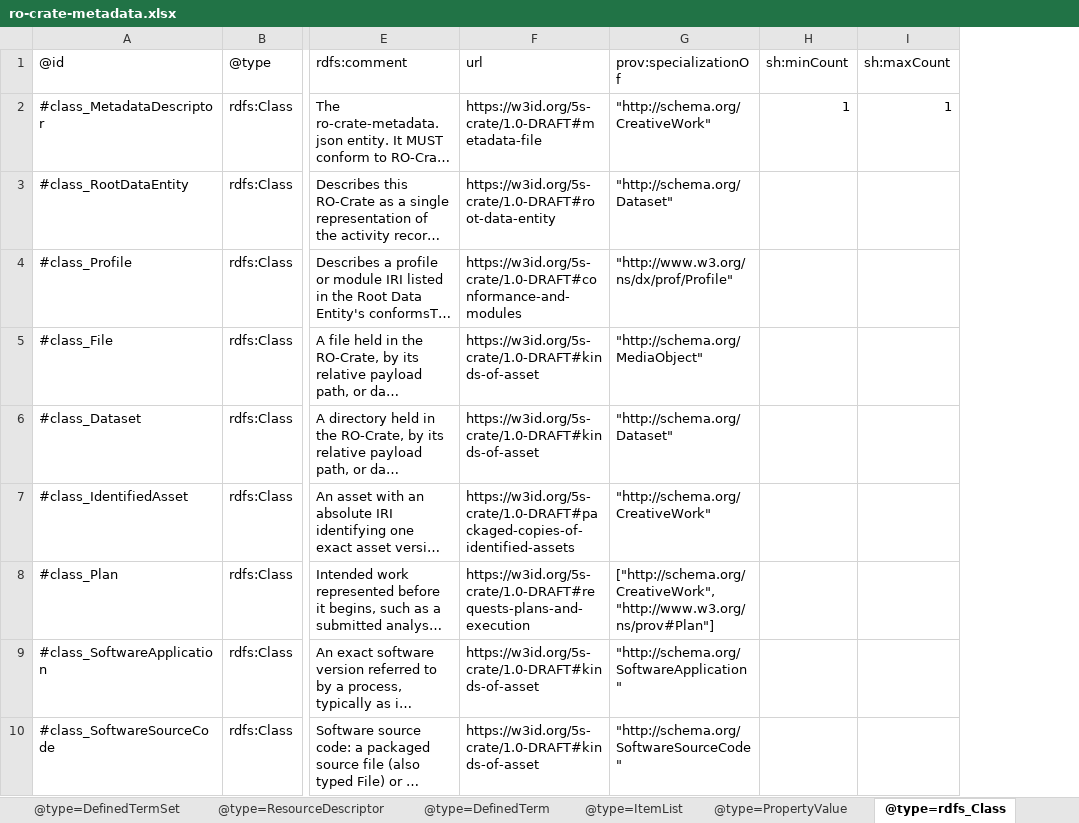
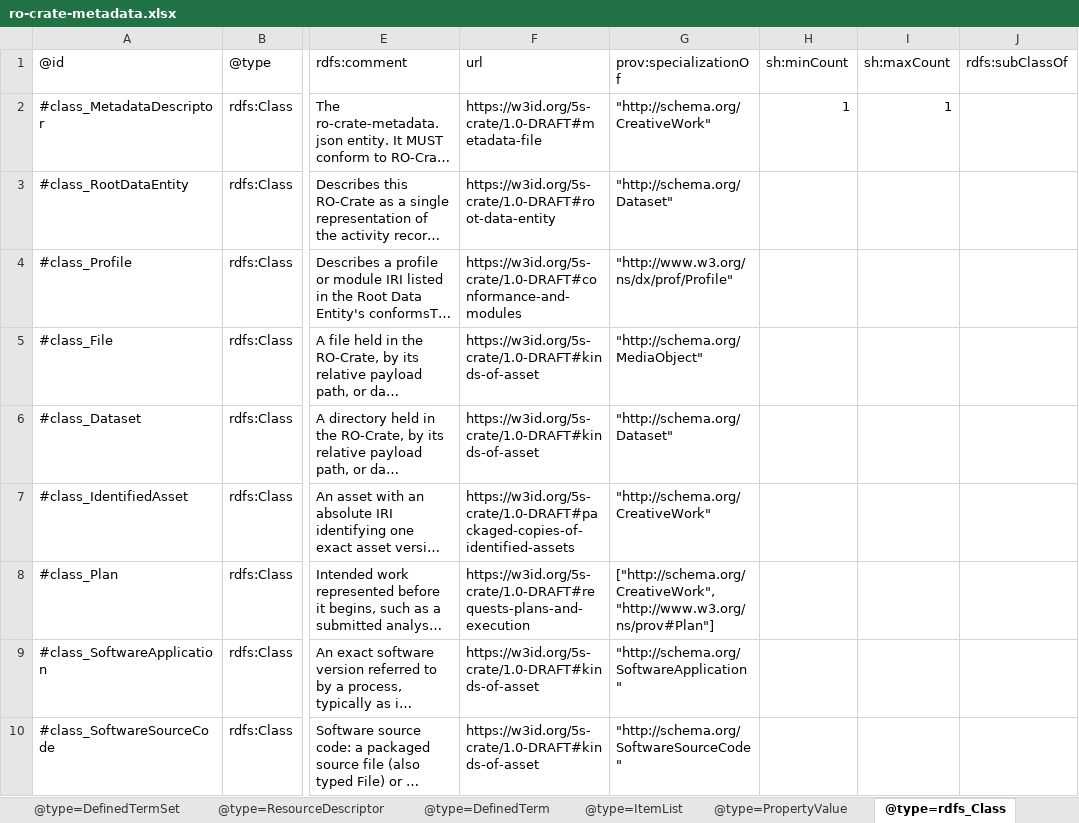
Before and after one commit to eScienceLab/Five-Safes-RO-Crate, an Excel workbook: docs/ro-crate-metadata.xlsx, sheet @type=rdfs_Class, drawn as a sheet; only a part is shown, gaps mark what is left out; long unchanged cells end in …; values as stored, in another font and other column widths than the file's, no borders; the diff covers the shown part only; the diff names each change by its address in the sheet, - before the commit and + after, or states it on an @@ line.

```diff
--- a/docs/ro-crate-metadata.xlsx (sheet @type=rdfs_Class)
+++ b/docs/ro-crate-metadata.xlsx (sheet @type=rdfs_Class)
+column J (rdfs:subClassOf), empty
```
Also changed, not shown: 2 added rows elsewhere in this sheet, sheet @type=rdf_Property, sheet @type=ResourceDescriptor, 2 other files.
